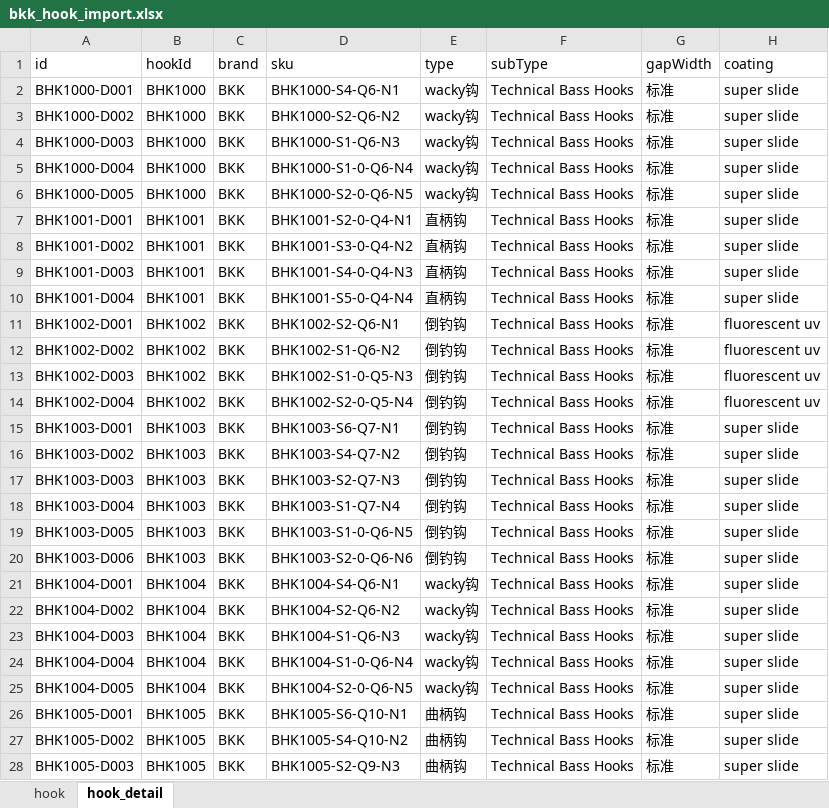
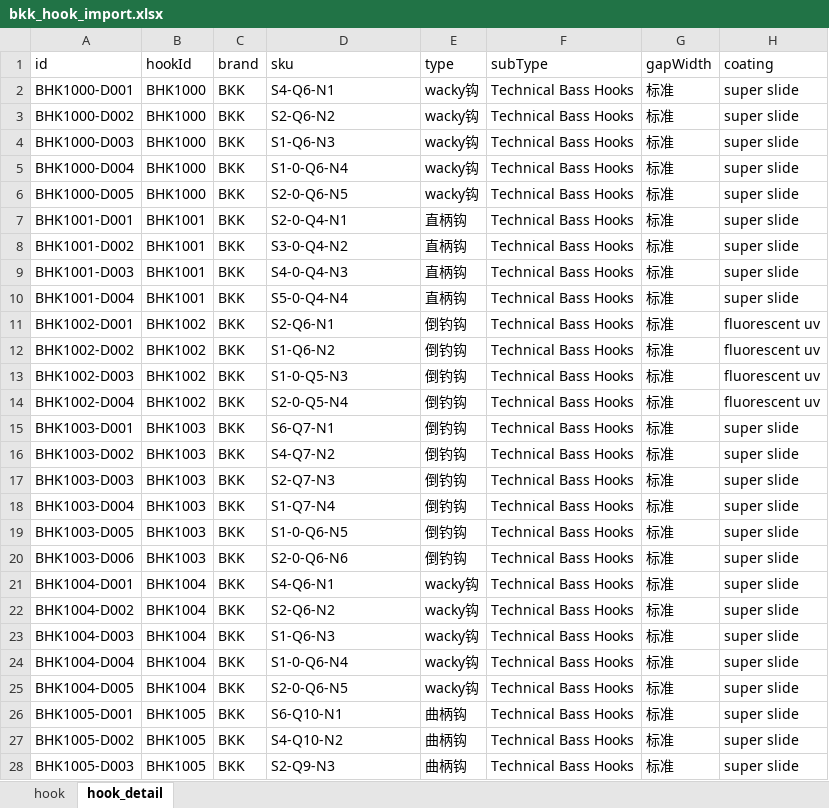
Before and after one commit to Dmaozhua/GearSage, an Excel workbook: GearSage-client/pkgGear/data_raw/bkk_hook_import.xlsx, sheet hook_detail, drawn as a sheet; only a part is shown; values as stored, in another font and other column widths than the file's, no borders; the diff covers the shown part only; the diff names each change by its address in the sheet, - before the commit and + after, or states it on an @@ line.

```diff
--- a/GearSage-client/pkgGear/data_raw/bkk_hook_import.xlsx (sheet hook_detail)
+++ b/GearSage-client/pkgGear/data_raw/bkk_hook_import.xlsx (sheet hook_detail)
-D2 (sku): BHK1000-S4-Q6-N1
+D2 (sku): S4-Q6-N1
-D3 (sku): BHK1000-S2-Q6-N2
+D3 (sku): S2-Q6-N2
-D4 (sku): BHK1000-S1-Q6-N3
+D4 (sku): S1-Q6-N3
-D5 (sku): BHK1000-S1-0-Q6-N4
+D5 (sku): S1-0-Q6-N4
-D6 (sku): BHK1000-S2-0-Q6-N5
+D6 (sku): S2-0-Q6-N5
-D7 (sku): BHK1001-S2-0-Q4-N1
+D7 (sku): S2-0-Q4-N1
-D8 (sku): BHK1001-S3-0-Q4-N2
+D8 (sku): S3-0-Q4-N2
-D9 (sku): BHK1001-S4-0-Q4-N3
+D9 (sku): S4-0-Q4-N3
-D10 (sku): BHK1001-S5-0-Q4-N4
+D10 (sku): S5-0-Q4-N4
-D11 (sku): BHK1002-S2-Q6-N1
+D11 (sku): S2-Q6-N1
-D12 (sku): BHK1002-S1-Q6-N2
+D12 (sku): S1-Q6-N2
-D13 (sku): BHK1002-S1-0-Q5-N3
+D13 (sku): S1-0-Q5-N3
-D14 (sku): BHK1002-S2-0-Q5-N4
+D14 (sku): S2-0-Q5-N4
-D15 (sku): BHK1003-S6-Q7-N1
+D15 (sku): S6-Q7-N1
-D16 (sku): BHK1003-S4-Q7-N2
+D16 (sku): S4-Q7-N2
-D17 (sku): BHK1003-S2-Q7-N3
+D17 (sku): S2-Q7-N3
-D18 (sku): BHK1003-S1-Q7-N4
+D18 (sku): S1-Q7-N4
-D19 (sku): BHK1003-S1-0-Q6-N5
+D19 (sku): S1-0-Q6-N5
-D20 (sku): BHK1003-S2-0-Q6-N6
+D20 (sku): S2-0-Q6-N6
-D21 (sku): BHK1004-S4-Q6-N1
+D21 (sku): S4-Q6-N1
-D22 (sku): BHK1004-S2-Q6-N2
+D22 (sku): S2-Q6-N2
-D23 (sku): BHK1004-S1-Q6-N3
+D23 (sku): S1-Q6-N3
-D24 (sku): BHK1004-S1-0-Q6-N4
+D24 (sku): S1-0-Q6-N4
-D25 (sku): BHK1004-S2-0-Q6-N5
+D25 (sku): S2-0-Q6-N5
-D26 (sku): BHK1005-S6-Q10-N1
+D26 (sku): S6-Q10-N1
-D27 (sku): BHK1005-S4-Q10-N2
+D27 (sku): S4-Q10-N2
-D28 (sku): BHK1005-S2-Q9-N3
+D28 (sku): S2-Q9-N3
```
Also changed, not shown: 282 edited cells elsewhere in this sheet, GearSage-client/pkgGear/data_raw/gamakatsu_hook_import.xlsx, GearSage-client/pkgGear/data_raw/shimano_baitcasting_reels_import.xlsx, 18 other files.
